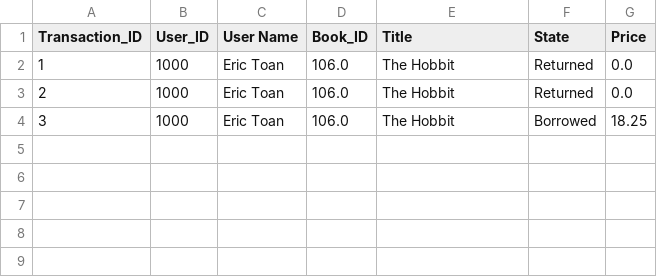
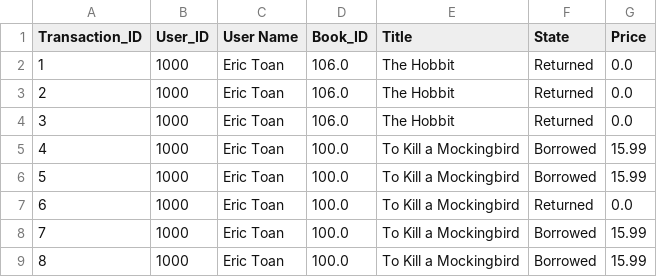
Before and after one commit to ericnguyen58/Library-Management, a CSV file: Manage.csv, drawn as a sheet.

Commit message:
Return feature completed

```diff
--- a/Manage.csv
+++ b/Manage.csv
@@ -3,2 +3,7 @@ Transaction_ID,User_ID,User Name,Book_ID,Title,State,Price
 2,1000,Eric Toan,106.0,The Hobbit,Returned,0.0
-3,1000,Eric Toan,106.0,The Hobbit,Borrowed,18.25
+3,1000,Eric Toan,106.0,The Hobbit,Returned,0.0
+4,1000,Eric Toan,100.0,To Kill a Mockingbird,Borrowed,15.99
+5,1000,Eric Toan,100.0,To Kill a Mockingbird,Borrowed,15.99
+6,1000,Eric Toan,100.0,To Kill a Mockingbird,Returned,0.0
+7,1000,Eric Toan,100.0,To Kill a Mockingbird,Borrowed,15.99
+8,1000,Eric Toan,100.0,To Kill a Mockingbird,Borrowed,15.99
```
Also changed, not shown: 3 other files.
